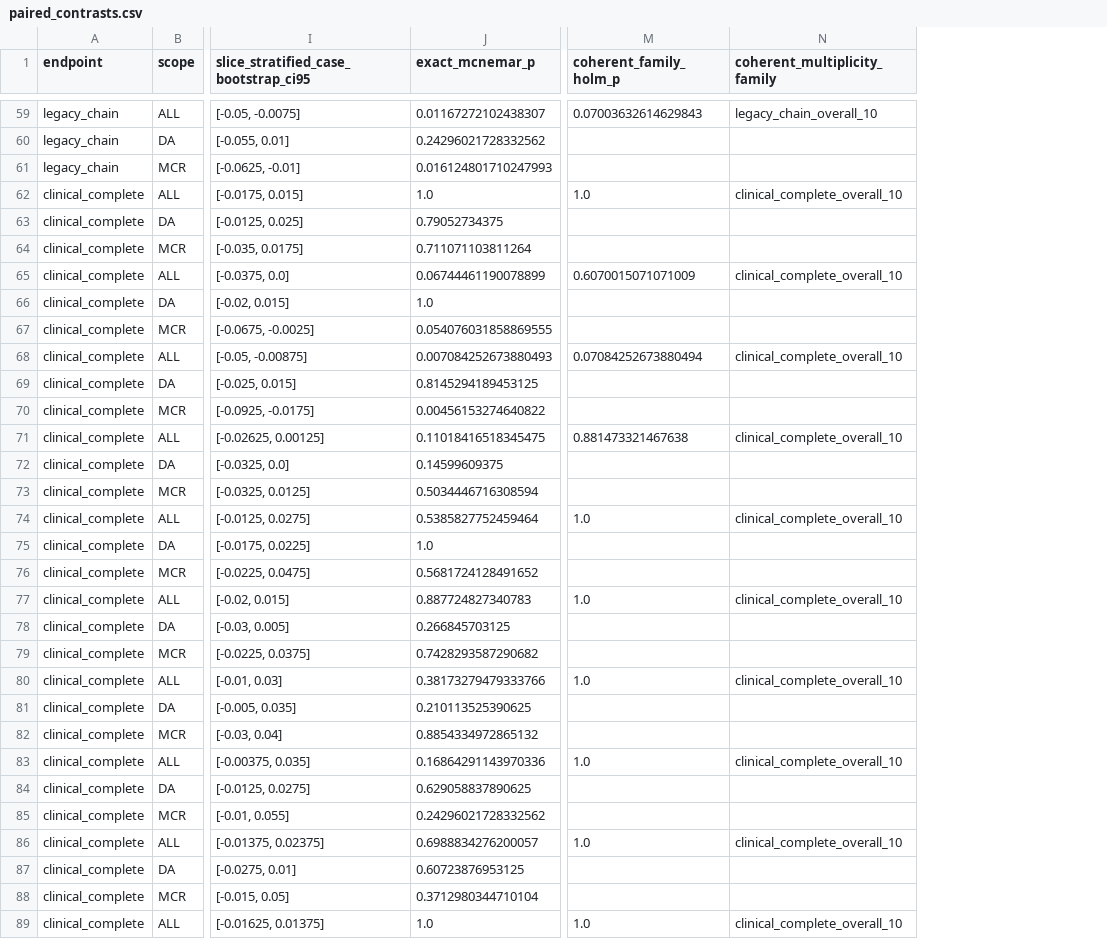
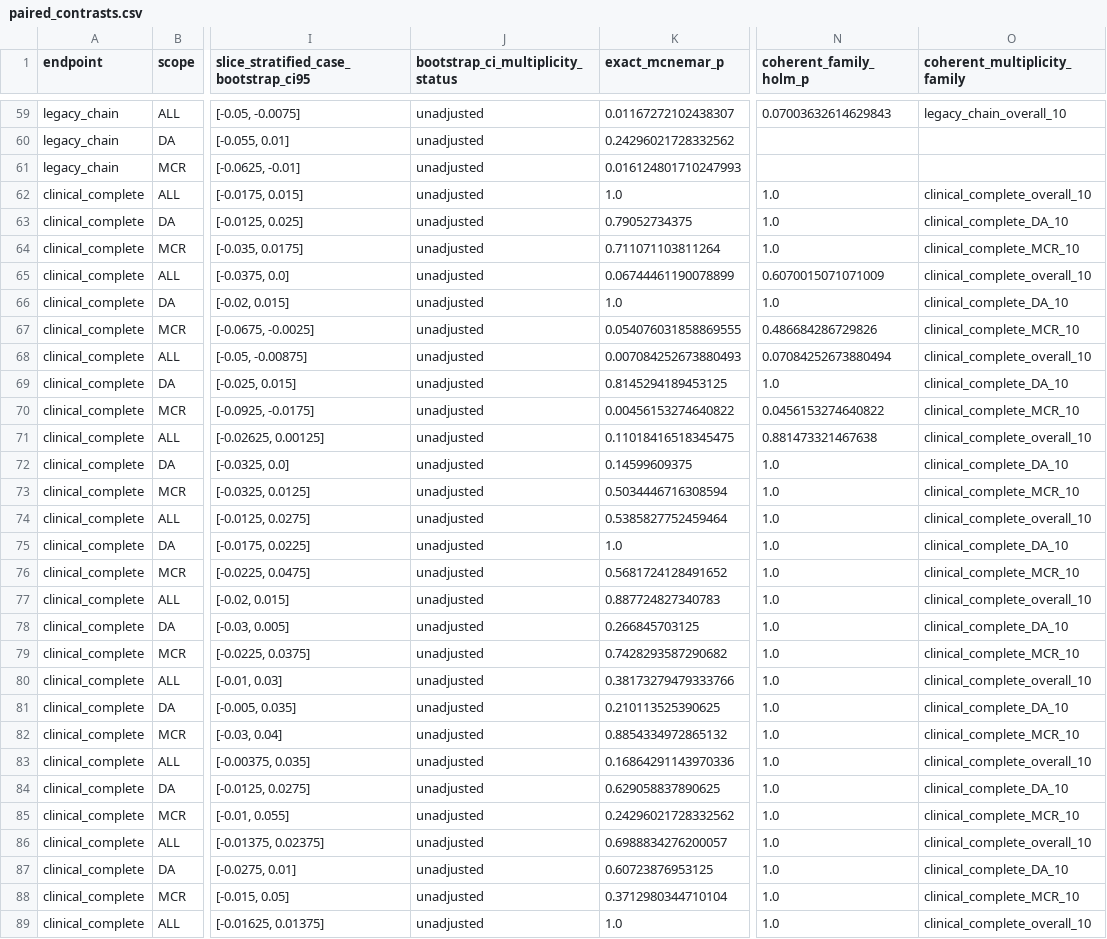
Before and after one commit to ytydt/Agentclinic-Tree-Dx-Spec, a CSV file: analysis/mechanism_v2/results/E2_blinded_clinical_adjudication/unified_800/paired_contrasts.csv, drawn as a sheet; only a part is shown, gaps mark what is left out; addresses are those after the commit; the diff covers the shown part only; the diff names each change by its address in the sheet, - before the commit and + after, or states it on an @@ line.

```diff
--- a/analysis/mechanism_v2/results/E2_blinded_clinical_adjudication/unified_800/paired_contrasts.csv
+++ b/analysis/mechanism_v2/results/E2_blinded_clinical_adjudication/unified_800/paired_contrasts.csv
+column J (bootstrap_ci_multiplicity_status), rows 59-89: all unadjusted
-N63:N64 (coherent_family_holm_p): (empty)
+N63:N64 (coherent_family_holm_p): 1.0
-O63 (coherent_multiplicity_family): (empty)
+O63 (coherent_multiplicity_family): clinical_complete_DA_10
-O64 (coherent_multiplicity_family): (empty)
+O64 (coherent_multiplicity_family): clinical_complete_MCR_10
-N66 (coherent_family_holm_p): (empty)
+N66 (coherent_family_holm_p): 1.0
-O66 (coherent_multiplicity_family): (empty)
+O66 (coherent_multiplicity_family): clinical_complete_DA_10
-N67 (coherent_family_holm_p): (empty)
+N67 (coherent_family_holm_p): 0.486684286729826
-O67 (coherent_multiplicity_family): (empty)
+O67 (coherent_multiplicity_family): clinical_complete_MCR_10
-N69 (coherent_family_holm_p): (empty)
+N69 (coherent_family_holm_p): 1.0
-O69 (coherent_multiplicity_family): (empty)
+O69 (coherent_multiplicity_family): clinical_complete_DA_10
-N70 (coherent_family_holm_p): (empty)
+N70 (coherent_family_holm_p): 0.0456153274640822
-O70 (coherent_multiplicity_family): (empty)
+O70 (coherent_multiplicity_family): clinical_complete_MCR_10
-N72:N73 (coherent_family_holm_p): (empty)
+N72:N73 (coherent_family_holm_p): 1.0
-O72 (coherent_multiplicity_family): (empty)
+O72 (coherent_multiplicity_family): clinical_complete_DA_10
-O73 (coherent_multiplicity_family): (empty)
+O73 (coherent_multiplicity_family): clinical_complete_MCR_10
-N75:N76 (coherent_family_holm_p): (empty)
+N75:N76 (coherent_family_holm_p): 1.0
-O75 (coherent_multiplicity_family): (empty)
+O75 (coherent_multiplicity_family): clinical_complete_DA_10
-O76 (coherent_multiplicity_family): (empty)
+O76 (coherent_multiplicity_family): clinical_complete_MCR_10
-N78:N79 (coherent_family_holm_p): (empty)
+N78:N79 (coherent_family_holm_p): 1.0
-O78 (coherent_multiplicity_family): (empty)
+O78 (coherent_multiplicity_family): clinical_complete_DA_10
-O79 (coherent_multiplicity_family): (empty)
+O79 (coherent_multiplicity_family): clinical_complete_MCR_10
-N81:N82 (coherent_family_holm_p): (empty)
+N81:N82 (coherent_family_holm_p): 1.0
-O81 (coherent_multiplicity_family): (empty)
+O81 (coherent_multiplicity_family): clinical_complete_DA_10
-O82 (coherent_multiplicity_family): (empty)
+O82 (coherent_multiplicity_family): clinical_complete_MCR_10
-N84:N85 (coherent_family_holm_p): (empty)
+N84:N85 (coherent_family_holm_p): 1.0
-O84 (coherent_multiplicity_family): (empty)
+O84 (coherent_multiplicity_family): clinical_complete_DA_10
-O85 (coherent_multiplicity_family): (empty)
+O85 (coherent_multiplicity_family): clinical_complete_MCR_10
-N87:N88 (coherent_family_holm_p): (empty)
+N87:N88 (coherent_family_holm_p): 1.0
-O87 (coherent_multiplicity_family): (empty)
+O87 (coherent_multiplicity_family): clinical_complete_DA_10
-O88 (coherent_multiplicity_family): (empty)
+O88 (coherent_multiplicity_family): clinical_complete_MCR_10
```
Also changed, not shown: 4 edited cells elsewhere in this file, analysis/mechanism_v2/results/E2_blinded_clinical_adjudication/unified_800/identifiability_effect_modification.csv, 10 other files.
